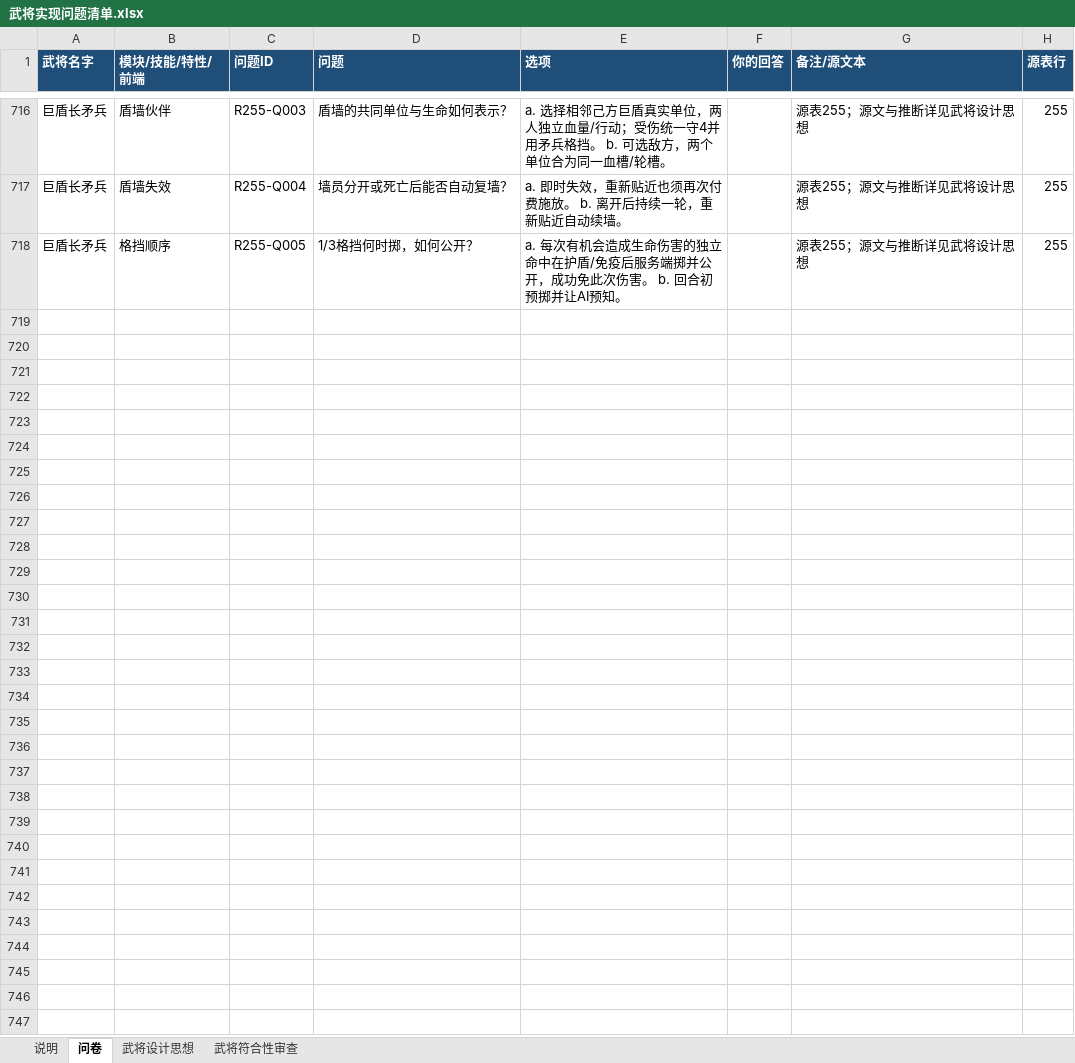
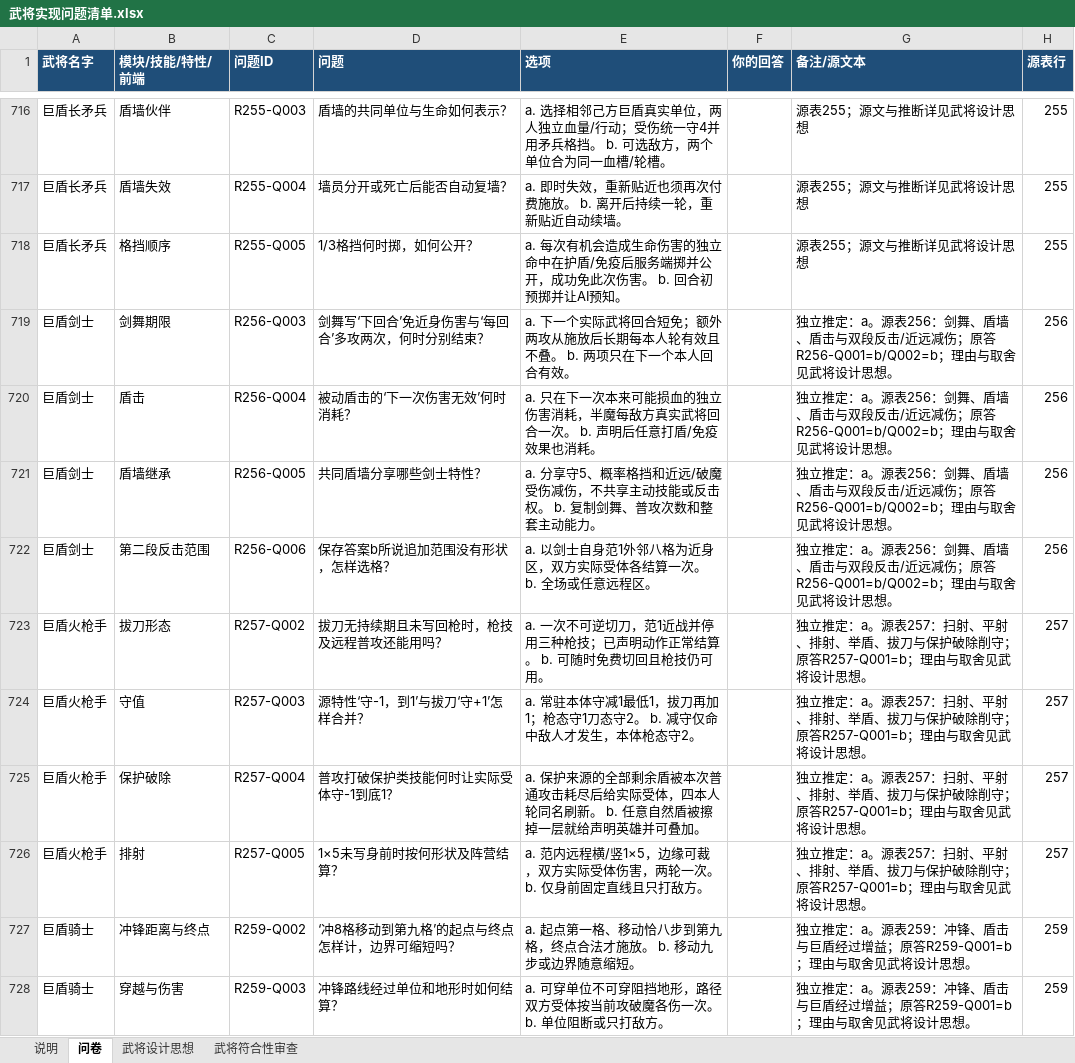
Before and after one commit to jiz148/wujiang_game, an Excel workbook: docs/武将实现问题清单.xlsx, sheet 问卷, drawn as a sheet; only a part is shown, gaps mark what is left out; values as stored, in another font and other column widths than the file's, no borders; table styles not drawn; the diff covers the shown part only; the diff names each change by its address in the sheet, - before the commit and + after, or states it on an @@ line.

```diff
--- a/docs/武将实现问题清单.xlsx (sheet 问卷)
+++ b/docs/武将实现问题清单.xlsx (sheet 问卷)
+row 719: 巨盾剑士 | 剑舞期限 | R256-Q003 | 剑舞写‘下回合’免近身伤害与‘每回合’多攻两次，何时分别结束？ | a. 下一个实际武将回合短免；额外两攻从施放后长期每本人轮有效且不叠。 b. 两项只在下一个本人回合有效。 |  | 独立推定：a。源表256：剑舞、盾墙、盾击与双段反击/近远减伤；原答R256-Q001=b/Q002=b；理由与取舍见武将设计思想。 | 256
+row 720: 巨盾剑士 | 盾击 | R256-Q004 | 被动盾击的‘下一次伤害无效’何时消耗？ | a. 只在下一次本来可能损血的独立伤害消耗，半魔每敌方真实武将回合一次。 b. 声明后任意打盾/免疫效果也消耗。 |  | 独立推定：a。源表256：剑舞、盾墙、盾击与双段反击/近远减伤；原答R256-Q001=b/Q002=b；理由与取舍见武将设计思想。 | 256
+row 721: 巨盾剑士 | 盾墙继承 | R256-Q005 | 共同盾墙分享哪些剑士特性？ | a. 分享守5、概率格挡和近远/破魔受伤减伤，不共享主动技能或反击权。 b. 复制剑舞、普攻次数和整套主动能力。 |  | 独立推定：a。源表256：剑舞、盾墙、盾击与双段反击/近远减伤；原答R256-Q001=b/Q002=b；理由与取舍见武将设计思想。 | 256
+row 722: 巨盾剑士 | 第二段反击范围 | R256-Q006 | 保存答案b所说追加范围没有形状，怎样选格？ | a. 以剑士自身范1外邻八格为近身区，双方实际受体各结算一次。 b. 全场或任意远程区。 |  | 独立推定：a。源表256：剑舞、盾墙、盾击与双段反击/近远减伤；原答R256-Q001=b/Q002=b；理由与取舍见武将设计思想。 | 256
+row 723: 巨盾火枪手 | 拔刀形态 | R257-Q002 | 拔刀无持续期且未写回枪时，枪技及远程普攻还能用吗？ | a. 一次不可逆切刀，范1近战并停用三种枪技；已声明动作正常结算。 b. 可随时免费切回且枪技仍可用。 |  | 独立推定：a。源表257：扫射、平射、排射、举盾、拔刀与保护破除削守；原答R257-Q001=b；理由与取舍见武将设计思想。 | 257
+row 724: 巨盾火枪手 | 守值 | R257-Q003 | 源特性‘守-1，到1’与拔刀‘守+1’怎样合并？ | a. 常驻本体守减1最低1，拔刀再加1；枪态守1刀态守2。 b. 减守仅命中敌人才发生，本体枪态守2。 |  | 独立推定：a。源表257：扫射、平射、排射、举盾、拔刀与保护破除削守；原答R257-Q001=b；理由与取舍见武将设计思想。 | 257
+row 725: 巨盾火枪手 | 保护破除 | R257-Q004 | 普攻打破保护类技能何时让实际受体守-1到底1？ | a. 保护来源的全部剩余盾被本次普通攻击耗尽后给实际受体，四本人轮同名刷新。 b. 任意自然盾被擦掉一层就给声明英雄并可叠加。 |  | 独立推定：a。源表257：扫射、平射、排射、举盾、拔刀与保护破除削守；原答R257-Q001=b；理由与取舍见武将设计思想。 | 257
+row 726: 巨盾火枪手 | 排射 | R257-Q005 | 1×5未写身前时按何形状及阵营结算？ | a. 范内远程横/竖1×5，边缘可裁，双方实际受体伤害，两轮一次。 b. 仅身前固定直线且只打敌方。 |  | 独立推定：a。源表257：扫射、平射、排射、举盾、拔刀与保护破除削守；原答R257-Q001=b；理由与取舍见武将设计思想。 | 257
+row 727: 巨盾骑士 | 冲锋距离与终点 | R259-Q002 | ‘冲8格移动到第九格’的起点与终点怎样计，边界可缩短吗？ | a. 起点第一格、移动恰八步到第九格，终点合法才施放。 b. 移动九步或边界随意缩短。 |  | 独立推定：a。源表259：冲锋、盾击与巨盾经过增益；原答R259-Q001=b；理由与取舍见武将设计思想。 | 259
+row 728: 巨盾骑士 | 穿越与伤害 | R259-Q003 | 冲锋路线经过单位和地形时如何结算？ | a. 可穿单位不可穿阻挡地形，路径双方受体按当前攻破魔各伤一次。 b. 单位阻断或只打敌方。 |  | 独立推定：a。源表259：冲锋、盾击与巨盾经过增益；原答R259-Q001=b；理由与取舍见武将设计思想。 | 259
```
Also changed, not shown: 24 added rows elsewhere in this sheet, sheet 武将设计思想, 19 other files.
